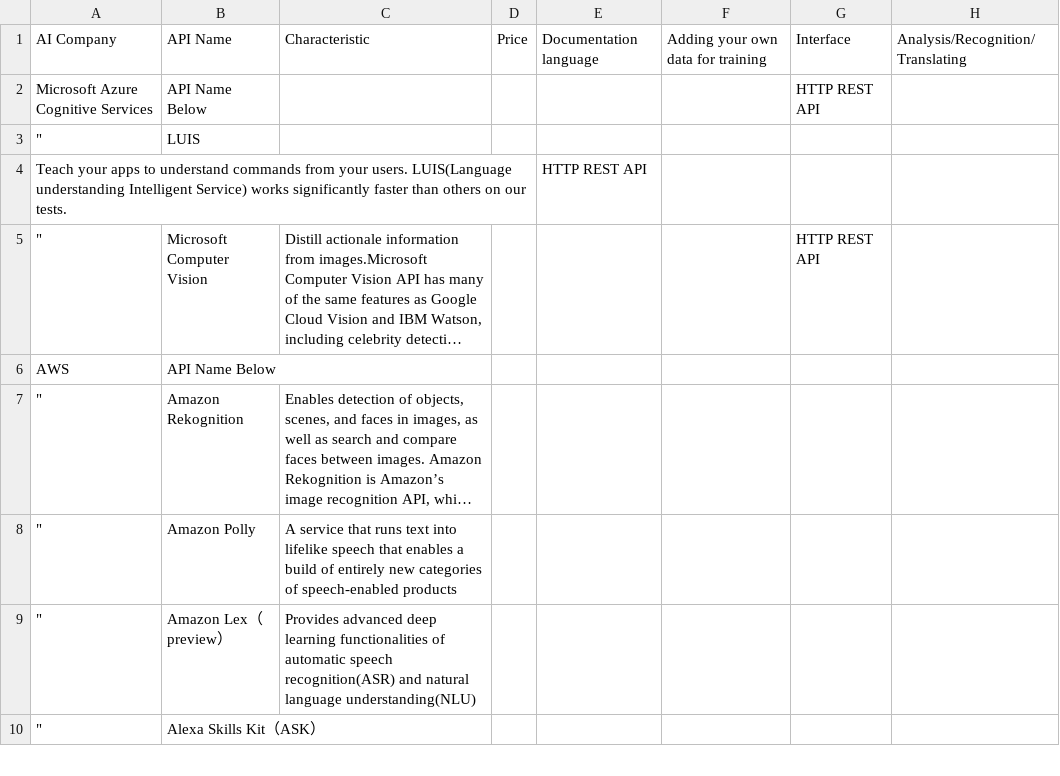
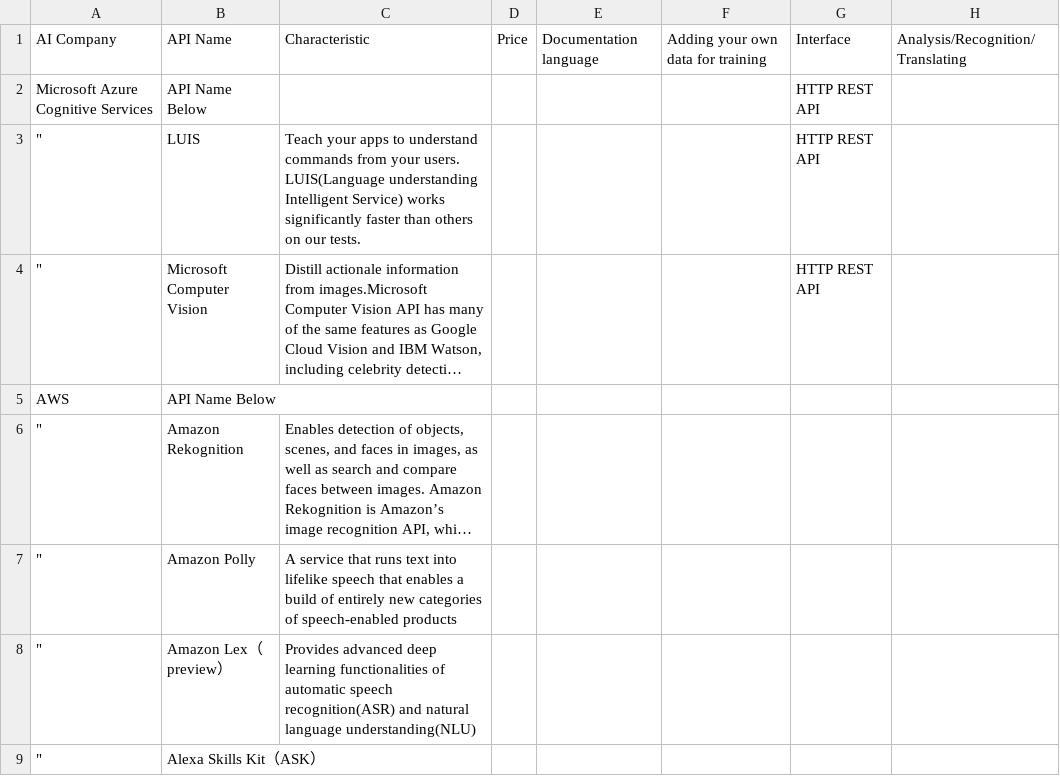
Before and after one commit to Toshi7/for-practice, a CSV file: a.csv, drawn as a sheet; only a part is shown; long unchanged cells end in …; the diff names each change by its address in the sheet, - before the commit and + after, or states it on an @@ line.

Commit message:
up

```diff
--- a/a.csv
+++ b/a.csv
-C3: (empty)
+C3: Teach your apps to understand commands from your users. LUIS(Language understanding Intelligent Service) works significantly faster than others on our tests.
-G3: (empty)
+G3: HTTP REST API
-row 4: Teach your apps to understand commands from your users. LUIS(Language understanding Intelligent Service) works significantly faster than others on our tests. |  |  |  | HTTP REST API
```
